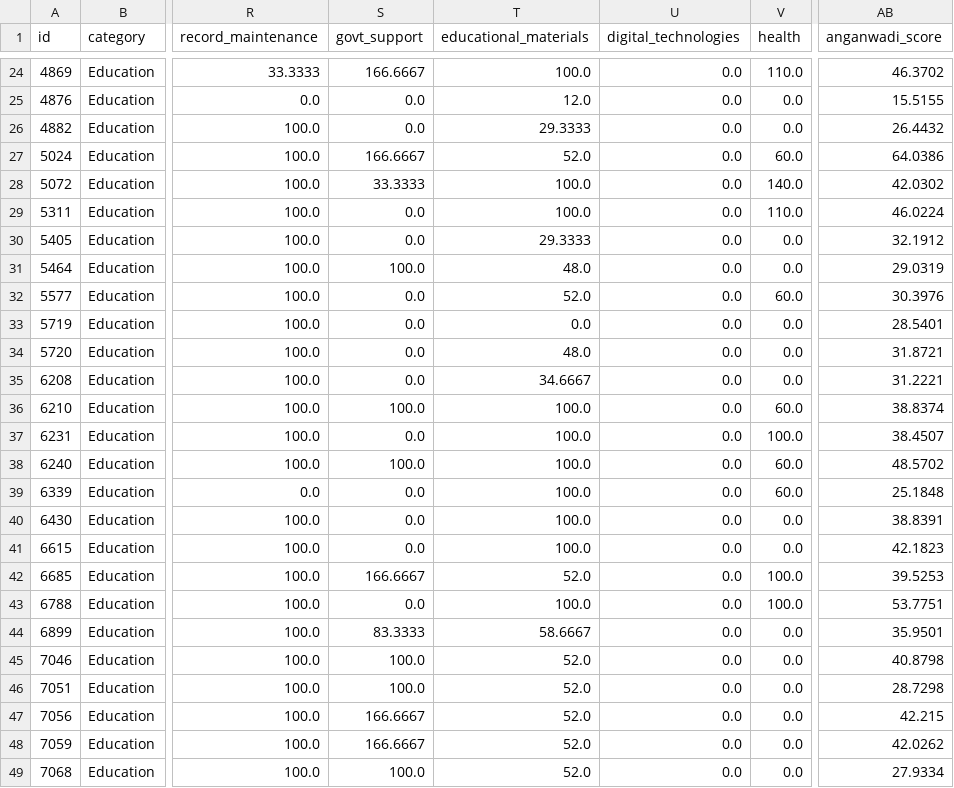
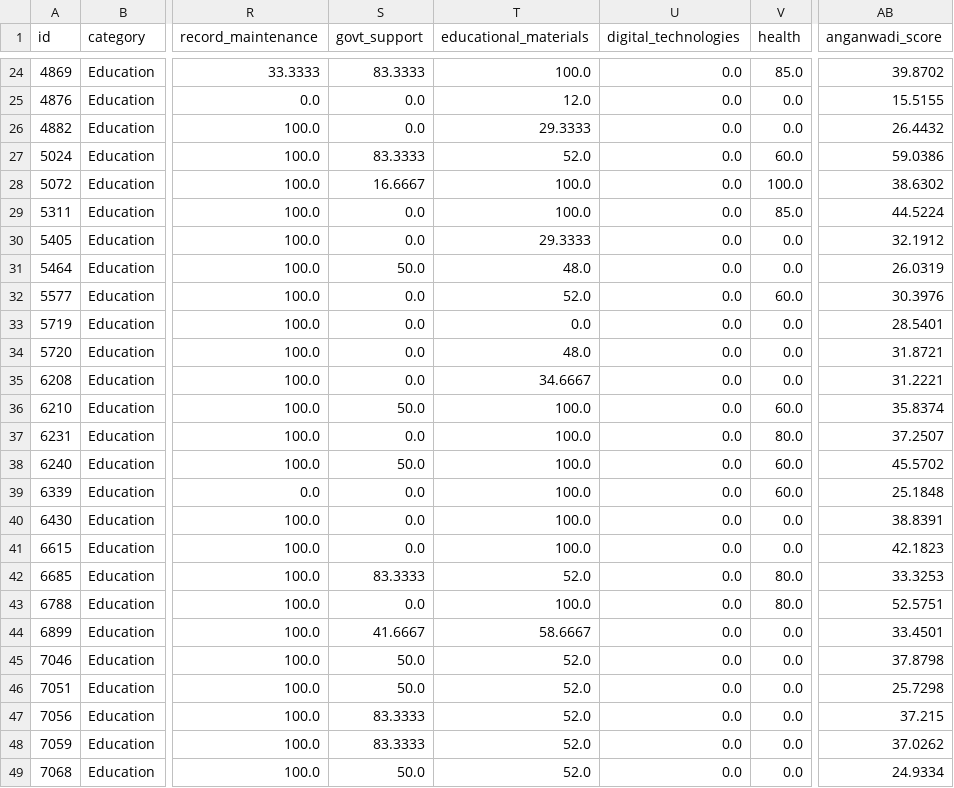
Before and after one commit to anirbansarkar823/svm-data-analysis, a CSV file: csv/score_sheets/anganwadi_variable.csv, drawn as a sheet; only a part is shown, gaps mark what is left out; the diff covers the shown part only; the diff names each change by its address in the sheet, - before the commit and + after, or states it on an @@ line.

```diff
--- a/csv/score_sheets/anganwadi_variable.csv
+++ b/csv/score_sheets/anganwadi_variable.csv
-S24 (govt_support): 166.6667
+S24 (govt_support): 83.3333
-V24 (health): 110.0
+V24 (health): 85.0
-AB24 (anganwadi_score): 46.3702
+AB24 (anganwadi_score): 39.8702
-S27 (govt_support): 166.6667
+S27 (govt_support): 83.3333
-AB27 (anganwadi_score): 64.0386
+AB27 (anganwadi_score): 59.0386
-S28 (govt_support): 33.3333
+S28 (govt_support): 16.6667
-V28 (health): 140.0
+V28 (health): 100.0
-AB28 (anganwadi_score): 42.0302
+AB28 (anganwadi_score): 38.6302
-V29 (health): 110.0
+V29 (health): 85.0
-AB29 (anganwadi_score): 46.0224
+AB29 (anganwadi_score): 44.5224
-S31 (govt_support): 100.0
+S31 (govt_support): 50.0
-AB31 (anganwadi_score): 29.0319
+AB31 (anganwadi_score): 26.0319
-S36 (govt_support): 100.0
+S36 (govt_support): 50.0
-AB36 (anganwadi_score): 38.8374
+AB36 (anganwadi_score): 35.8374
-V37 (health): 100.0
+V37 (health): 80.0
-AB37 (anganwadi_score): 38.4507
+AB37 (anganwadi_score): 37.2507
-S38 (govt_support): 100.0
+S38 (govt_support): 50.0
-AB38 (anganwadi_score): 48.5702
+AB38 (anganwadi_score): 45.5702
-S42 (govt_support): 166.6667
+S42 (govt_support): 83.3333
-V42:V43 (health): 100.0
+V42:V43 (health): 80.0
-AB42 (anganwadi_score): 39.5253
+AB42 (anganwadi_score): 33.3253
-AB43 (anganwadi_score): 53.7751
+AB43 (anganwadi_score): 52.5751
-S44 (govt_support): 83.3333
+S44 (govt_support): 41.6667
-AB44 (anganwadi_score): 35.9501
+AB44 (anganwadi_score): 33.4501
-S45:S46 (govt_support): 100.0
+S45:S46 (govt_support): 50.0
-AB45 (anganwadi_score): 40.8798
+AB45 (anganwadi_score): 37.8798
-AB46 (anganwadi_score): 28.7298
+AB46 (anganwadi_score): 25.7298
-S47:S48 (govt_support): 166.6667
+S47:S48 (govt_support): 83.3333
-AB47 (anganwadi_score): 42.215
+AB47 (anganwadi_score): 37.215
-AB48 (anganwadi_score): 42.0262
+AB48 (anganwadi_score): 37.0262
-S49 (govt_support): 100.0
+S49 (govt_support): 50.0
-AB49 (anganwadi_score): 27.9334
+AB49 (anganwadi_score): 24.9334
```
Also changed, not shown: 106 edited cells elsewhere in this file, csv/score_sheets/anganwadi.csv, 1 other file.
